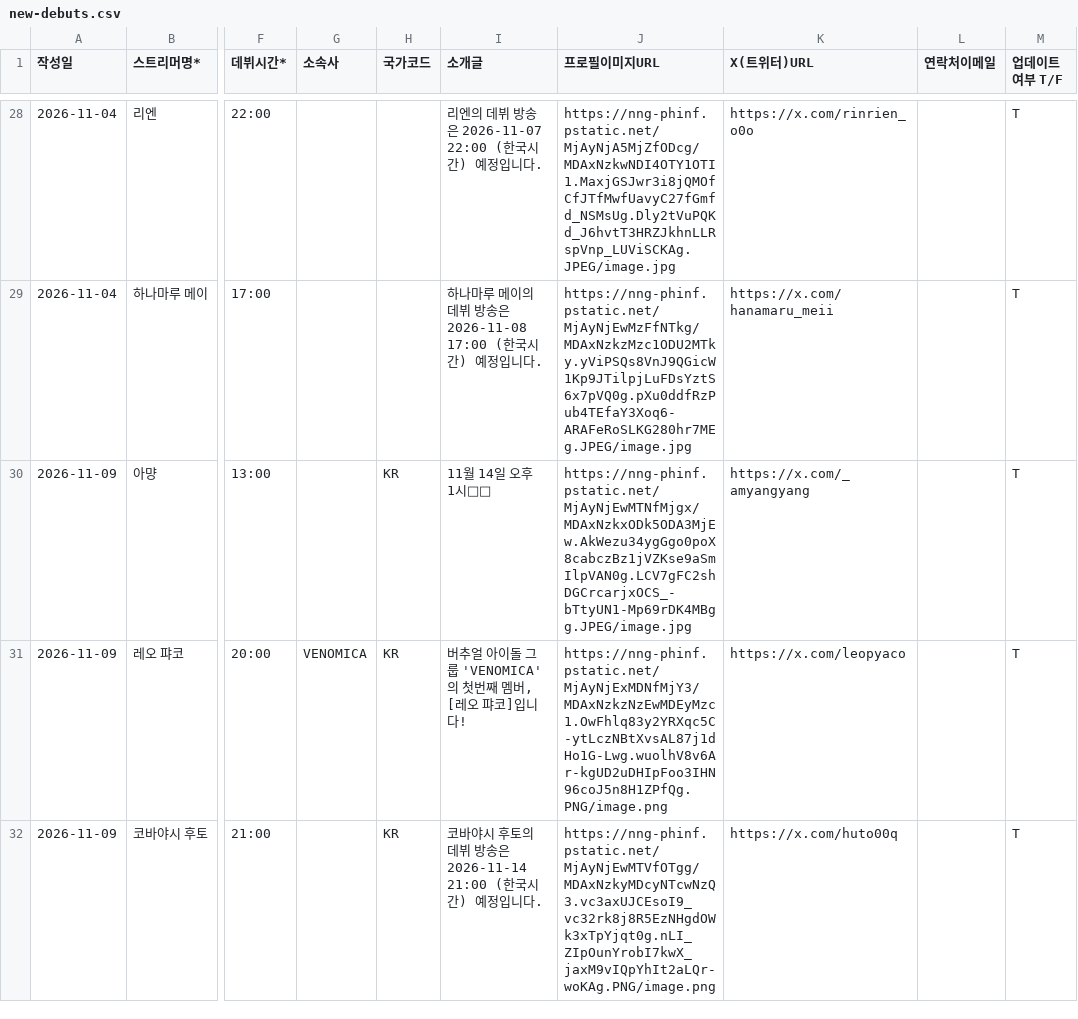
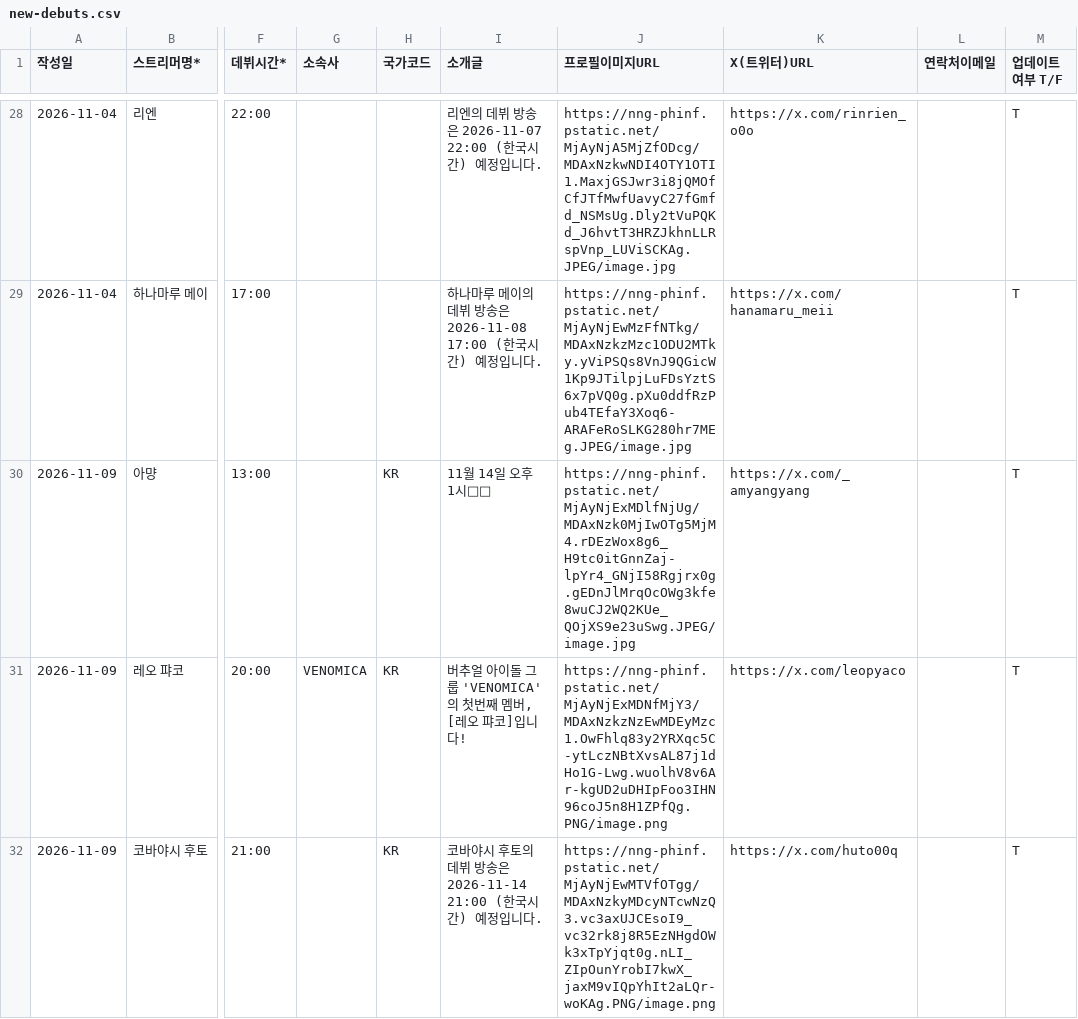
Before and after one commit to Ji-ChangKim/StreamingService, a CSV file: vtuber-list/2026-11/new-debuts.csv, drawn as a sheet; only a part is shown, gaps mark what is left out; the diff names each change by its address in the sheet, - before the commit and + after, or states it on an @@ line.

```diff
--- a/vtuber-list/2026-11/new-debuts.csv
+++ b/vtuber-list/2026-11/new-debuts.csv
-J30 (프로필이미지URL): https://nng-phinf.pstatic.net/MjAyNjEwMTNfMjgx/MDAxNzkxODk5ODA3MjEw.AkWezu34ygGgo0poX8cabczBz1jVZKse9aSmIlpVAN0g.LCV7gFC2shDGCrcarjxOCS_-bTtyUN1-Mp69rDK4MBgg.JPEG/image.jpg
+J30 (프로필이미지URL): https://nng-phinf.pstatic.net/MjAyNjExMDlfNjUg/MDAxNzk0MjIwOTg5MjM4.rDEzWox8g6_H9tc0itGnnZaj-lpYr4_GNjI58Rgjrx0g.gEDnJlMrqOcOWg3kfe8wuCJ2WQ2KUe_QOjXS9e23uSwg.JPEG/image.jpg
```
Also changed, not shown: vtuber-list/2026-11/profile-updates.csv, 50 other files.
